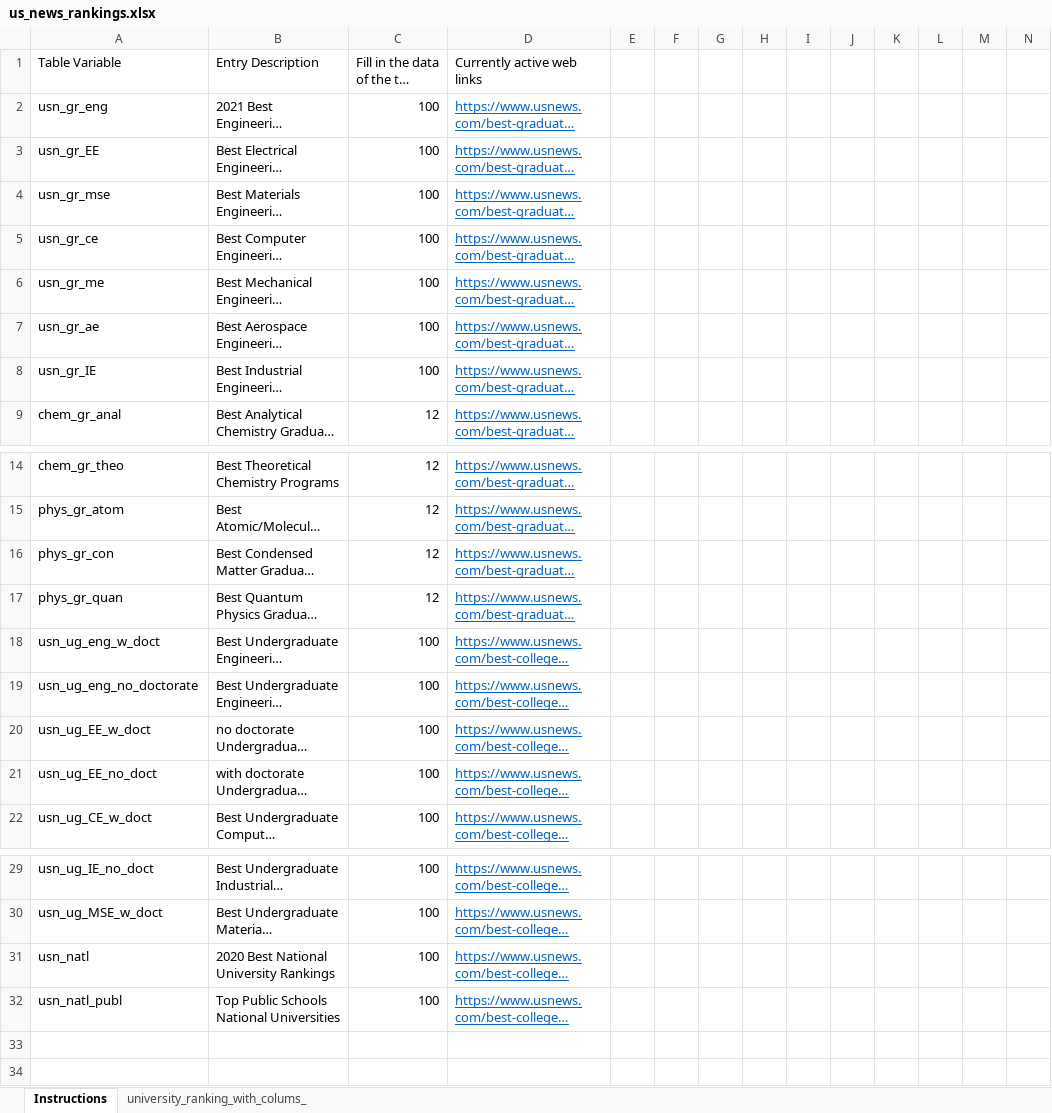
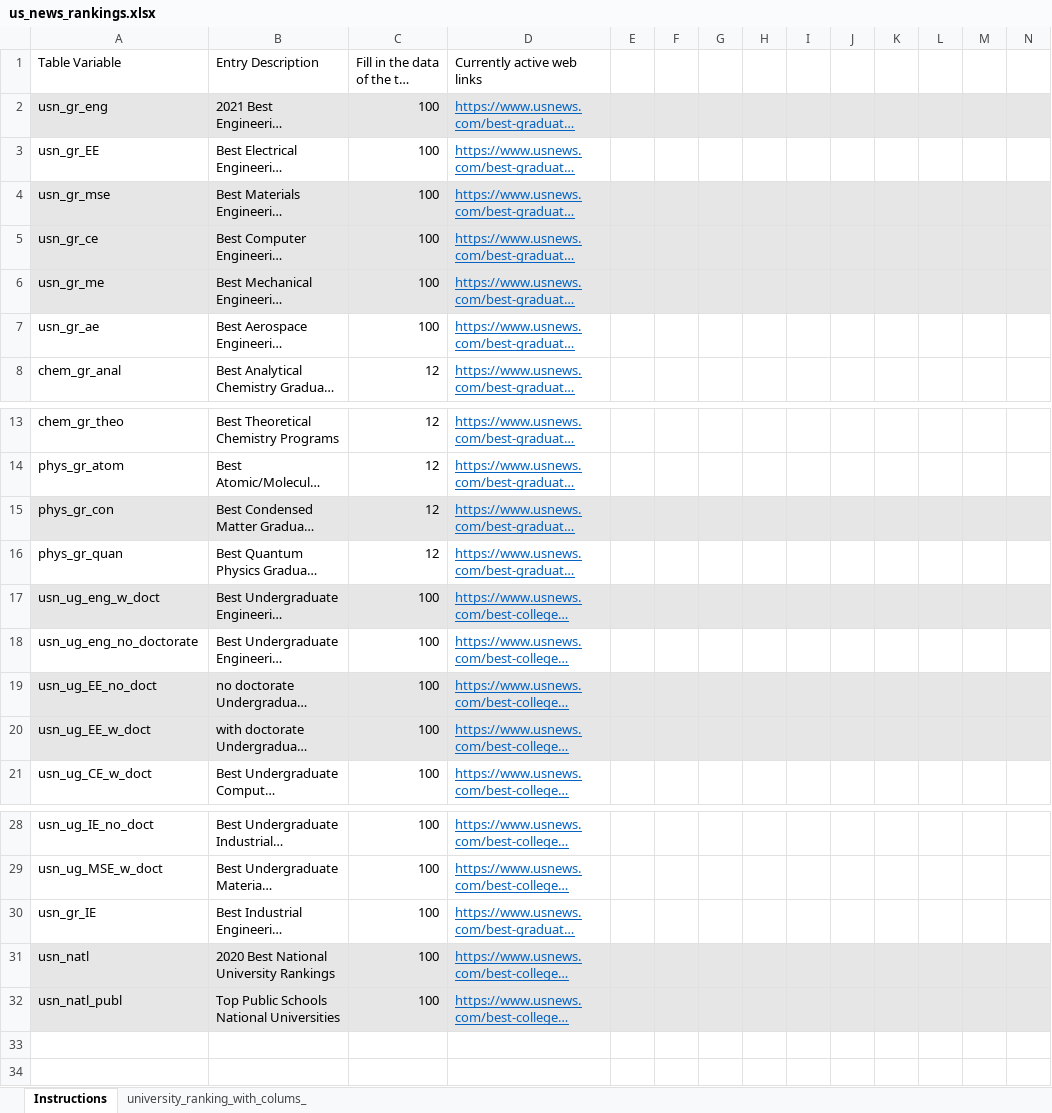
Before and after one commit to saxenap/nanohub, an Excel workbook: pipeline/institution_table_generation/us_news_rankings.xlsx, sheet Instructions, drawn as a sheet; only a part is shown, gaps mark what is left out; long unchanged cells end in …; values as stored, in another font and other column widths than the file's, no borders; charts and pictures not drawn; addresses are those after the commit; the diff covers the shown part only; the diff names each change by its address in the sheet, - before the commit and + after, or states it on an @@ line.

```diff
--- a/pipeline/institution_table_generation/us_news_rankings.xlsx (sheet Instructions)
+++ b/pipeline/institution_table_generation/us_news_rankings.xlsx (sheet Instructions)
-A2:N2 fill: none
+A2:N2 fill: #E7E6E6
-A4:N6 fill: none
+A4:N6 fill: #E7E6E6
-A15:N15 fill: none
+A15:N15 fill: #E7E6E6
-A17:N17 fill: none
+A17:N17 fill: #E7E6E6
-A19 (Table Variable): usn_ug_EE_w_doct
+A19 (Table Variable): usn_ug_EE_no_doct
-A19:N20 fill: none
+A19:N20 fill: #E7E6E6
-A20 (Table Variable): usn_ug_EE_no_doct
+A20 (Table Variable): usn_ug_EE_w_doct
@@ row 8 moved to row 30: usn_gr_IE @@
-A31:N32 fill: none
+A31:N32 fill: #E7E6E6
```
Also changed, not shown: cell formats elsewhere in this sheet, sheet university_ranking_with_colums_, charts or pictures, 13 other files.
